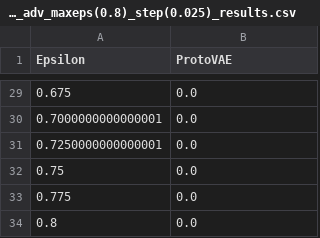
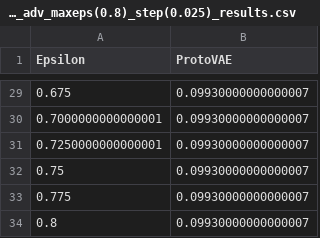
Before and after one commit to hugorecio-7/Praktikak-PrototypeDNN-Robustness-main, a CSV file: results/Accuracy/ProtoVAE_AutoAttack_adv_maxeps(0.8)_step(0.025)_results.csv, drawn as a sheet; only a part is shown, gaps mark what is left out; the diff covers the shown part only.

```diff
--- a/results/Accuracy/ProtoVAE_AutoAttack_adv_maxeps(0.8)_step(0.025)_results.csv
+++ b/results/Accuracy/ProtoVAE_AutoAttack_adv_maxeps(0.8)_step(0.025)_results.csv
@@ -29,6 +29,6 @@ Epsilon,ProtoVAE
-0.675,0.0
-0.7000000000000001,0.0
-0.7250000000000001,0.0
-0.75,0.0
-0.775,0.0
-0.8,0.0
+0.675,0.09930000000000007
+0.7000000000000001,0.09930000000000007
+0.7250000000000001,0.09930000000000007
+0.75,0.09930000000000007
+0.775,0.09930000000000007
+0.8,0.09930000000000007
```
Also changed, not shown: 27 edited cells elsewhere in this file, results/Accuracy/Prob_PSENN_AutoAttack_adv_maxeps(0.8)_step(0.025)_results.csv, 7 other files.
